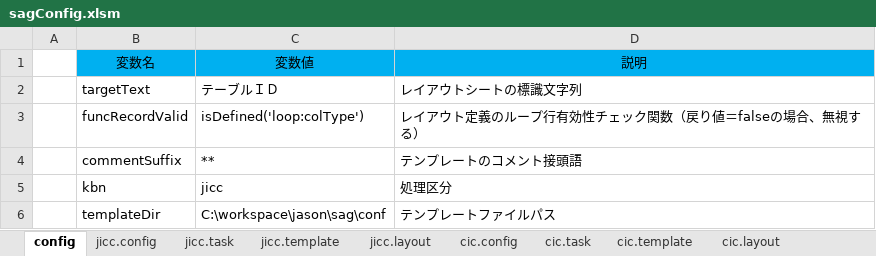
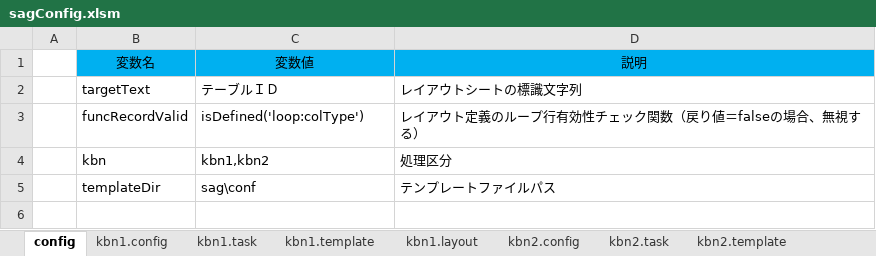
Before and after one commit to MrJasonZhou/tools, an Excel workbook: sag/conf/sagConfig.xlsm, sheet config, drawn as a sheet; values as stored, in another font and other column widths than the file's, no borders; removed rows and columns are numbered as before the commit, all else as after; the diff names each change by its address in the sheet, - before the commit and + after, or states it on an @@ line.

```diff
--- a/sag/conf/sagConfig.xlsm (sheet config)
+++ b/sag/conf/sagConfig.xlsm (sheet config)
-sheet tab: jicc.config
+sheet tab: kbn1.config
-sheet tab: jicc.task
+sheet tab: kbn1.task
-sheet tab: jicc.template
+sheet tab: kbn1.template
-sheet tab: jicc.layout
+sheet tab: kbn1.layout
-sheet tab: cic.config
+sheet tab: kbn2.config
-sheet tab: cic.task
+sheet tab: kbn2.task
-sheet tab: cic.template
+sheet tab: kbn2.template
-row 4:  | commentSuffix | ** | テンプレートのコメント接頭語
-C4: jicc
+C4: kbn1,kbn2
-C5: C:\workspace\jason\sag\conf
+C5: sag\conf
```
Also changed, not shown: sheet kbn2.layout, sheet kbn2.task, sheet kbn1.layout, sheet kbn2.template, sheet kbn1.template, sheet kbn1.task, other sheet tabs, formulas that keep their value, charts or pictures, 4 other files.
